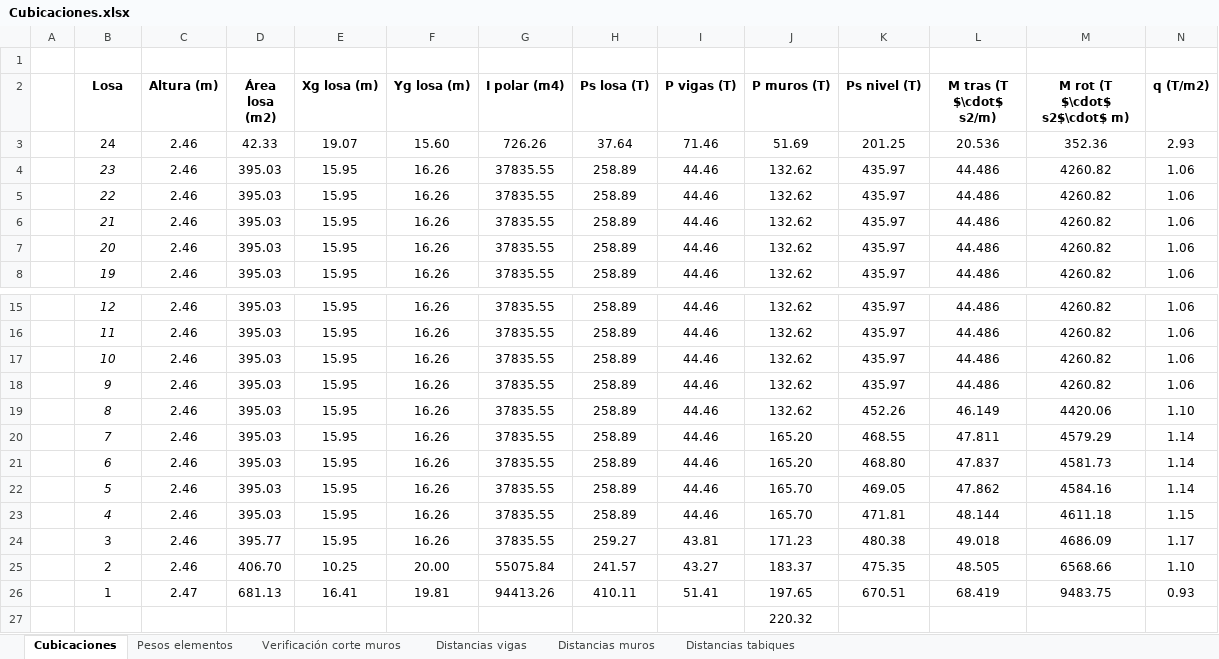
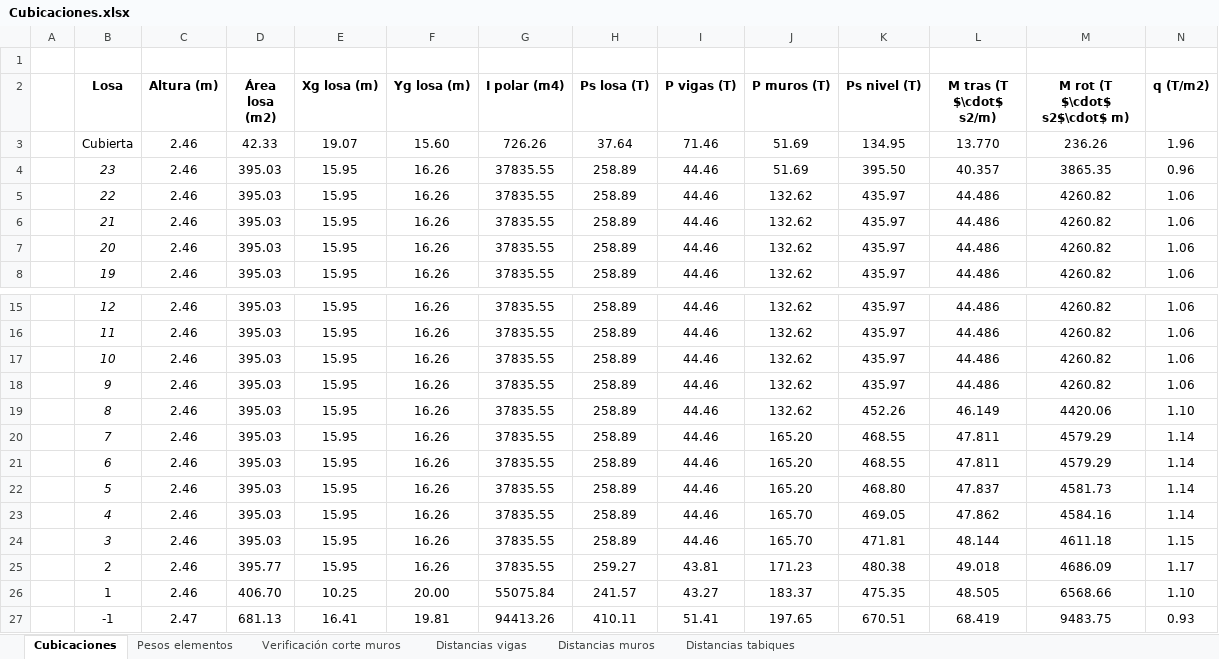
Before and after one commit to ppizarror/proyecto-CI5206, an Excel workbook: Tarea 03/Cubicaciones.xlsx, sheet Cubicaciones, drawn as a sheet; only a part is shown, gaps mark what is left out; values as stored, in another font and other column widths than the file's, no borders; removed rows and columns are numbered as before the commit, all else as after; the diff names each change by its address in the sheet, - before the commit and + after, or states it on an @@ line.

```diff
--- a/Tarea 03/Cubicaciones.xlsx (sheet Cubicaciones)
+++ b/Tarea 03/Cubicaciones.xlsx (sheet Cubicaciones)
-B3 (Losa): 24
+B3 (Losa): Cubierta
-K3 (Ps nivel (T)): 201.25
+K3 (Ps nivel (T)): 134.95
-L3 (M tras (T $\cdot$ s2/m)): 20.536
+L3 (M tras (T $\cdot$ s2/m)): 13.770
-M3 (M rot (T $\cdot$ s2$\cdot$ m)): 352.36
+M3 (M rot (T $\cdot$ s2$\cdot$ m)): 236.26
-N3 (q (T/m2)): 2.93
+N3 (q (T/m2)): 1.96
-J4 (P muros (T)): 132.62
+J4 (P muros (T)): 51.69
-K4 (Ps nivel (T)): 435.97
+K4 (Ps nivel (T)): 395.50
-L4 (M tras (T $\cdot$ s2/m)): 44.486
+L4 (M tras (T $\cdot$ s2/m)): 40.357
-M4 (M rot (T $\cdot$ s2$\cdot$ m)): 4260.82
+M4 (M rot (T $\cdot$ s2$\cdot$ m)): 3865.35
-N4 (q (T/m2)): 1.06
+N4 (q (T/m2)): 0.96
-K21 (Ps nivel (T)): 468.80
+K21 (Ps nivel (T)): 468.55
-L21 (M tras (T $\cdot$ s2/m)): 47.837
+L21 (M tras (T $\cdot$ s2/m)): 47.811
-M21 (M rot (T $\cdot$ s2$\cdot$ m)): 4581.73
+M21 (M rot (T $\cdot$ s2$\cdot$ m)): 4579.29
-J22 (P muros (T)): 165.70
+J22 (P muros (T)): 165.20
-K22 (Ps nivel (T)): 469.05
+K22 (Ps nivel (T)): 468.80
-L22 (M tras (T $\cdot$ s2/m)): 47.862
+L22 (M tras (T $\cdot$ s2/m)): 47.837
-M22 (M rot (T $\cdot$ s2$\cdot$ m)): 4584.16
+M22 (M rot (T $\cdot$ s2$\cdot$ m)): 4581.73
-K23 (Ps nivel (T)): 471.81
+K23 (Ps nivel (T)): 469.05
-L23 (M tras (T $\cdot$ s2/m)): 48.144
+L23 (M tras (T $\cdot$ s2/m)): 47.862
-M23 (M rot (T $\cdot$ s2$\cdot$ m)): 4611.18
+M23 (M rot (T $\cdot$ s2$\cdot$ m)): 4584.16
-N23 (q (T/m2)): 1.15
+N23 (q (T/m2)): 1.14
+row 24:  | 3 | 2.46 | 395.03 | 15.95 | 16.26 | 37835.55 | 258.89 | 44.46 | 165.70 | 471.81 | 48.144 | 4611.18 | 1.15
-B25 (Losa): 3
+B25 (Losa): 2
-B26 (Losa): 2
+B26 (Losa): 1
-B27 (Losa): 1
+B27 (Losa): -1
-row 27:  |  |  |  |  |  |  |  |  | 220.32
```
Also changed, not shown: sheet Verificación corte muros, sheet Pesos elementos, sheet Distancias vigas, formulas that keep their value.
